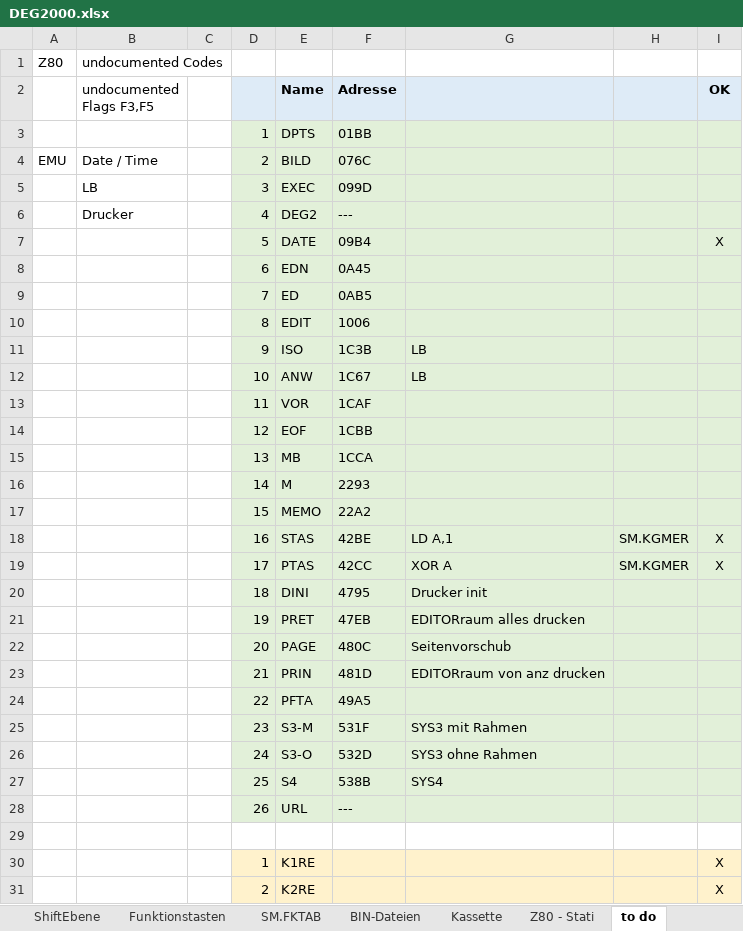
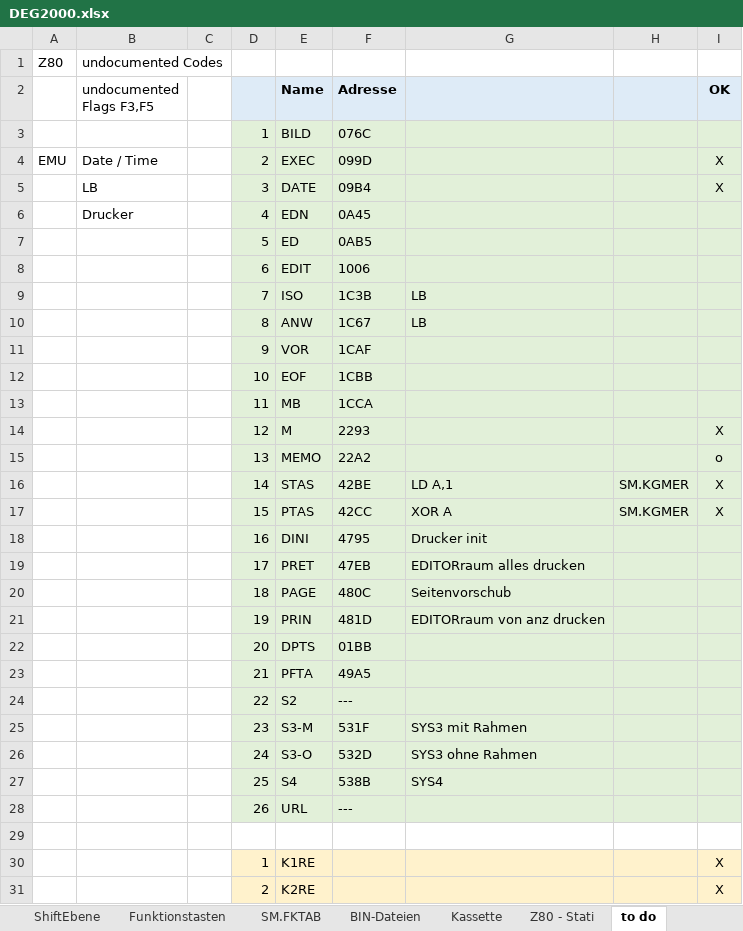
Before and after one commit to mherbote/DEG2000, an Excel workbook: DOC/DEG2000.xlsx, sheet to do, drawn as a sheet; only a part is shown; values as stored, in another font and other column widths than the file's, no borders; removed rows and columns are numbered as before the commit, all else as after; the diff names each change by its address in the sheet, - before the commit and + after, or states it on an @@ line.

```diff
--- a/DOC/DEG2000.xlsx (sheet to do)
+++ b/DOC/DEG2000.xlsx (sheet to do)
-row 3:  |  |  | 1 | DPTS | 01BB
+row 3:  |  |  | 1 | BILD | 076C
-E4 (Name): BILD
+E4 (Name): EXEC
-F4 (Adresse): 076C
+F4 (Adresse): 099D
-I4 (OK): (empty)
+I4 (OK): X
-row 5:  | LB |  | 3 | EXEC | 099D
-row 6:  | Drucker |  | 4 | DEG2 | ---
-B5 (undocumented Flags F3,F5): (empty)
+B5 (undocumented Flags F3,F5): LB
-D5: 5
+D5: 3
-B6 (undocumented Flags F3,F5): (empty)
+B6 (undocumented Flags F3,F5): Drucker
-D6: 6
+D6: 4
-D7: 7
+D7: 5
-D8: 8
+D8: 6
-D9: 9
+D9: 7
-D10: 10
+D10: 8
-D11: 11
+D11: 9
-D12: 12
+D12: 10
-D13: 13
+D13: 11
-D14: 14
+D14: 12
-I14 (OK): (empty)
+I14 (OK): X
-D15: 15
+D15: 13
-I15 (OK): (empty)
+I15 (OK): o
-D16: 16
+D16: 14
-D17: 17
+D17: 15
-D18: 18
+D18: 16
-D19: 19
+D19: 17
-D20: 20
+D20: 18
-D21: 21
+D21: 19
+row 22:  |  |  | 20 | DPTS | 01BB
-D23: 22
+D23: 21
+row 24:  |  |  | 22 | S2 | ---
```
Also changed, not shown: 21 other files.
